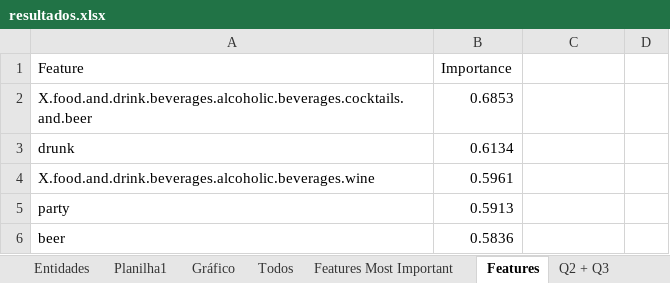
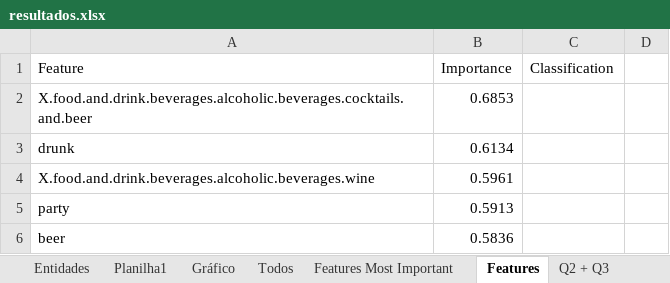
Before and after one commit to MarcosGrzeca/drunk, an Excel workbook: resultados/planilhas/resultados.xlsx, sheet Features, drawn as a sheet; only a part is shown; values as stored, in another font and other column widths than the file's, no borders; charts and pictures not drawn; the diff names each change by its address in the sheet, - before the commit and + after, or states it on an @@ line.

```diff
--- a/resultados/planilhas/resultados.xlsx (sheet Features)
+++ b/resultados/planilhas/resultados.xlsx (sheet Features)
-C1: (empty)
+C1: Classification
```
Also changed, not shown: 13 other files.
